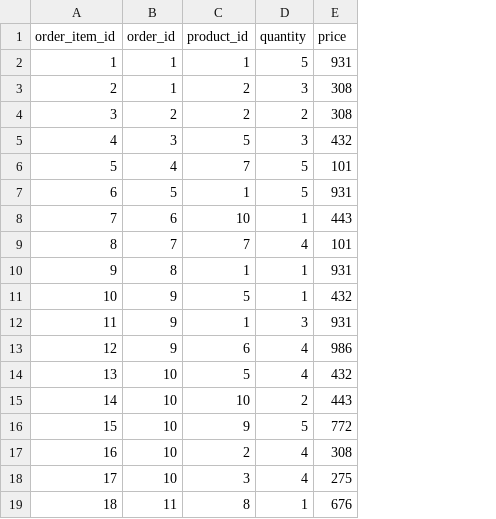
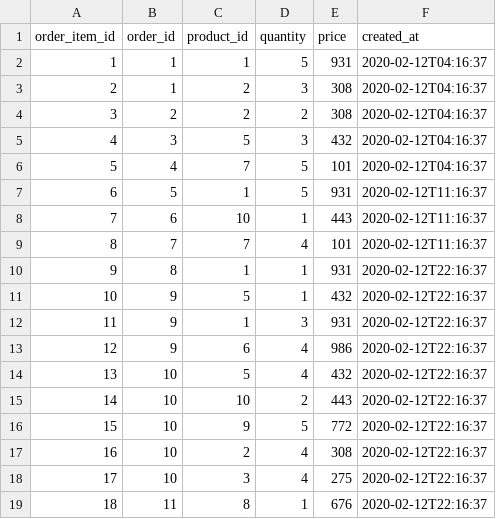
Before and after one commit to agungatd/End-to-end-E-commerce-Data-Lakehouse, a CSV file: data/initial_dummy/order_items.csv, drawn as a sheet; the diff names each change by its address in the sheet, - before the commit and + after, or states it on an @@ line.

Commit message:
run spark iceberg and minio, success migrating from postgres to data lakehouse

```diff
--- a/data/initial_dummy/order_items.csv
+++ b/data/initial_dummy/order_items.csv
+column F (created_at), rows 2-19: 2020-02-12T04:16:37 | 2020-02-12T04:16:37 | 2020-02-12T04:16:37 | 2020-02-12T04:16:37 | 2020-02-12T04:16:37 | 2020-02-12T11:16:37 | 2020-02-12T11:16:37 | 2020-02-12T11:16:37 | 2020-02-12T22:16:37 | 2020-02-12T22:16:37 | 2020-02-12T22:16:37 | 2020-02-12T22:16:37 | 2020-02-12T22:16:37 | 2020-02-12T22:16:37 | 2020-02-12T22:16:37 | 2020-02-12T22:16:37 | 2020-02-12T22:16:37 | 2020-02-12T22:16:37
```
Also changed, not shown: data/initial_dummy/customer_acquisition_channels.csv, data/initial_dummy/orders.csv, 8 other files.
